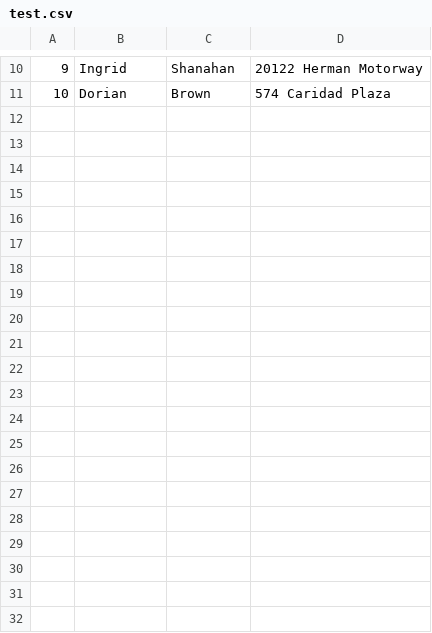
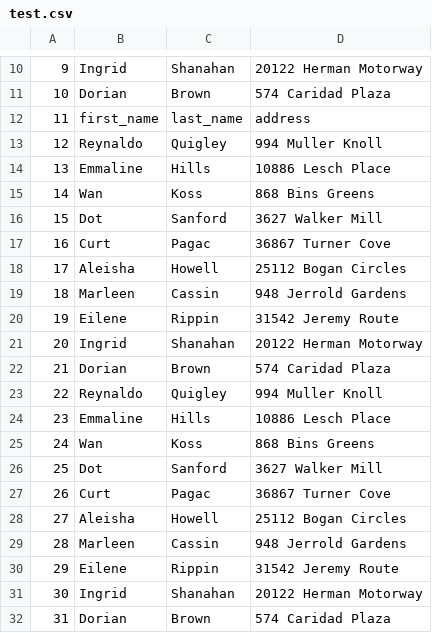
Before and after one commit to ccmyron/database-framework, a CSV file: test.csv, drawn as a sheet; only a part is shown, gaps mark what is left out.

```diff
--- a/test.csv
+++ b/test.csv
@@ -11 +11,22 @@
 "10","Dorian","Brown","574 Caridad Plaza"
+"11","first_name","last_name","address"
+"12","Reynaldo","Quigley","994 Muller Knoll"
+"13","Emmaline","Hills","10886 Lesch Place"
+"14","Wan","Koss","868 Bins Greens"
+"15","Dot","Sanford","3627 Walker Mill"
+"16","Curt","Pagac","36867 Turner Cove"
+"17","Aleisha","Howell","25112 Bogan Circles"
+"18","Marleen","Cassin","948 Jerrold Gardens"
+"19","Eilene","Rippin","31542 Jeremy Route"
+"20","Ingrid","Shanahan","20122 Herman Motorway"
+"21","Dorian","Brown","574 Caridad Plaza"
+"22","Reynaldo","Quigley","994 Muller Knoll"
+"23","Emmaline","Hills","10886 Lesch Place"
+"24","Wan","Koss","868 Bins Greens"
+"25","Dot","Sanford","3627 Walker Mill"
+"26","Curt","Pagac","36867 Turner Cove"
+"27","Aleisha","Howell","25112 Bogan Circles"
+"28","Marleen","Cassin","948 Jerrold Gardens"
+"29","Eilene","Rippin","31542 Jeremy Route"
+"30","Ingrid","Shanahan","20122 Herman Motorway"
+"31","Dorian","Brown","574 Caridad Plaza"
```
Also changed, not shown: 6 other files.
